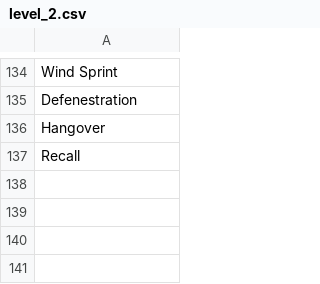
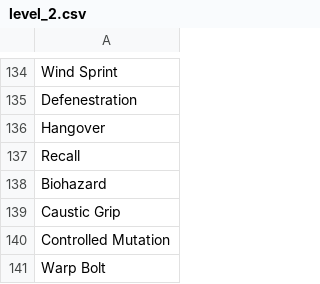
Before and after one commit to dsoheili/dnd5e-magic-items-generator, a CSV file: data/spells/level_2.csv, drawn as a sheet; only a part is shown, gaps mark what is left out; the diff names each change by its address in the sheet, - before the commit and + after, or states it on an @@ line.

```diff
--- a/data/spells/level_2.csv
+++ b/data/spells/level_2.csv
+row 138: Biohazard
+row 139: Caustic Grip
+row 140: Controlled Mutation
+row 141: Warp Bolt
```
Also changed, not shown: data/rare_major.csv, data/spells/level_3.csv, 22 other files.
